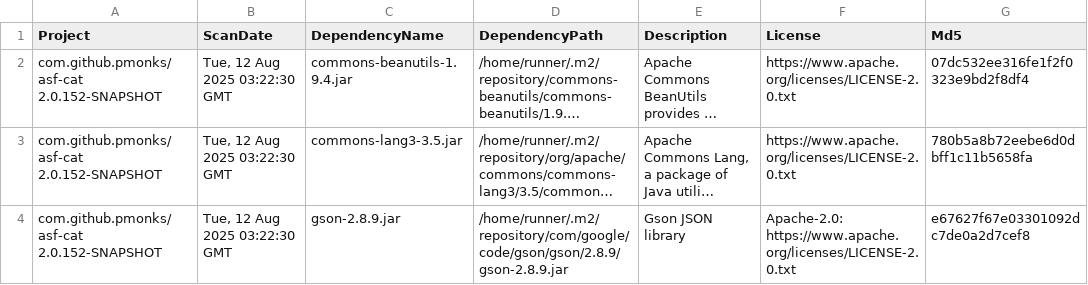
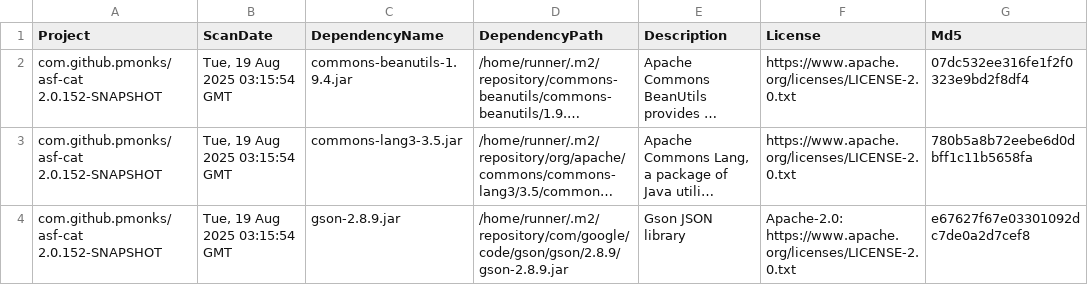
Before and after one commit to pmonks/asf-cat, a CSV file: nvd/dependency-check-report.csv, drawn as a sheet; only a part is shown; long unchanged cells end in …; the diff names each change by its address in the sheet, - before the commit and + after, or states it on an @@ line.

```diff
--- a/nvd/dependency-check-report.csv
+++ b/nvd/dependency-check-report.csv
-B2:B4 (ScanDate): Tue, 12 Aug 2025 03:22:30 GMT
+B2:B4 (ScanDate): Tue, 19 Aug 2025 03:15:54 GMT
```
Also changed, not shown: 8 other files.
